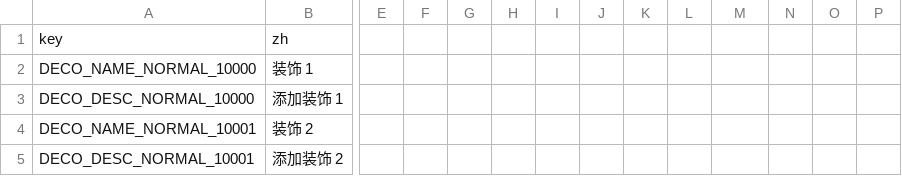
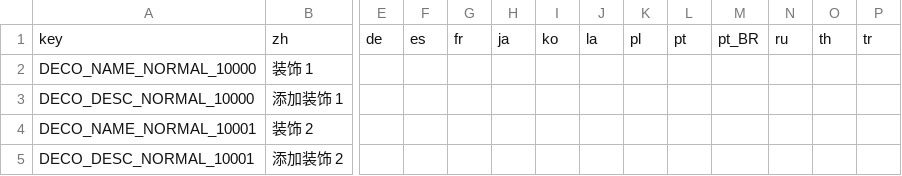
Before and after one commit to sadte-ch/tiny-pasture-modding-helper, a CSV file: create-decoration-mod-pack/Your_Name-NewDecorationPack/mods-unpacked/Your_Name-NewDecorationPack/translations/translations.csv, drawn as a sheet; only a part is shown, gaps mark what is left out; the diff names each change by its address in the sheet, - before the commit and + after, or states it on an @@ line.

Commit message:
Support all localizations and update translations.csv files

```diff
--- a/create-decoration-mod-pack/Your_Name-NewDecorationPack/mods-unpacked/Your_Name-NewDecorationPack/translations/translations.csv
+++ b/create-decoration-mod-pack/Your_Name-NewDecorationPack/mods-unpacked/Your_Name-NewDecorationPack/translations/translations.csv
-E1: (empty)
+E1: de
-F1: (empty)
+F1: es
-G1: (empty)
+G1: fr
-H1: (empty)
+H1: ja
-I1: (empty)
+I1: ko
-J1: (empty)
+J1: la
-K1: (empty)
+K1: pl
-L1: (empty)
+L1: pt
-M1: (empty)
+M1: pt_BR
-N1: (empty)
+N1: ru
-O1: (empty)
+O1: th
-P1: (empty)
+P1: tr
```
Also changed, not shown: create-animal-mod/Sad_Tech-AlveusCow/mods-unpacked/Sad_Tech-AlveusCow/translations/translations.csv, create-decoration-mod/Your_Name-NewDecoration/mods-unpacked/Your_Name-NewDecoration/translations/translations.csv, 6 other files.
